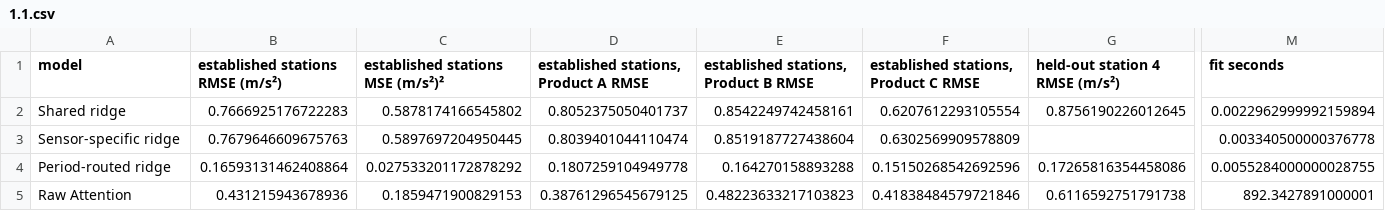
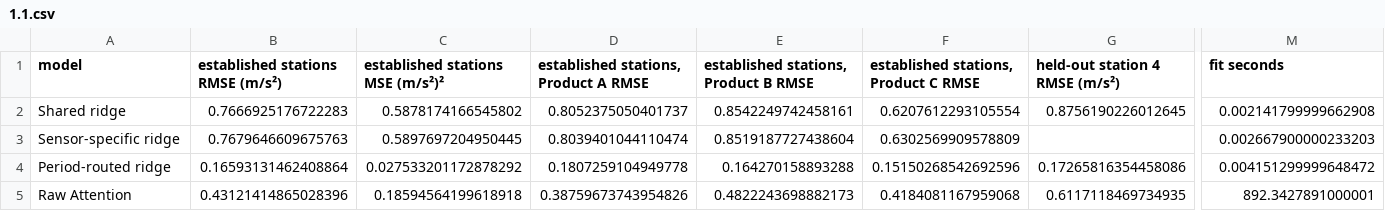
Before and after one commit to OsamaAtiq12/DL4STG-PA1, a CSV file: Question 1/results/design/1.1.csv, drawn as a sheet; only a part is shown, gaps mark what is left out; the diff covers the shown part only; the diff names each change by its address in the sheet, - before the commit and + after, or states it on an @@ line.

```diff
--- a/Question 1/results/design/1.1.csv
+++ b/Question 1/results/design/1.1.csv
-M2 (fit seconds): 0.0022962999992159894
+M2 (fit seconds): 0.002141799999662908
-M3 (fit seconds): 0.003340500000376778
+M3 (fit seconds): 0.002667900000233203
-M4 (fit seconds): 0.0055284000000028755
+M4 (fit seconds): 0.004151299999648472
-B5 (established stations RMSE (m/s²)): 0.431215943678936
+B5 (established stations RMSE (m/s²)): 0.43121414865028396
-C5 (established stations MSE (m/s²)²): 0.1859471900829153
+C5 (established stations MSE (m/s²)²): 0.18594564199618918
-D5: 0.38761296545679125
+D5: 0.38759673743954826
-E5: 0.48223633217103823
+E5: 0.4822243698882173
-F5: 0.41838484579721846
+F5: 0.4184081167959068
-G5 (held-out station 4 RMSE (m/s²)): 0.6116592751791738
+G5 (held-out station 4 RMSE (m/s²)): 0.6117118469734935
```
Also changed, not shown: 4 edited cells elsewhere in this file, Question 1/results/design/1.2.csv, Question 1/results/design/2.3.csv, 34 other files.
